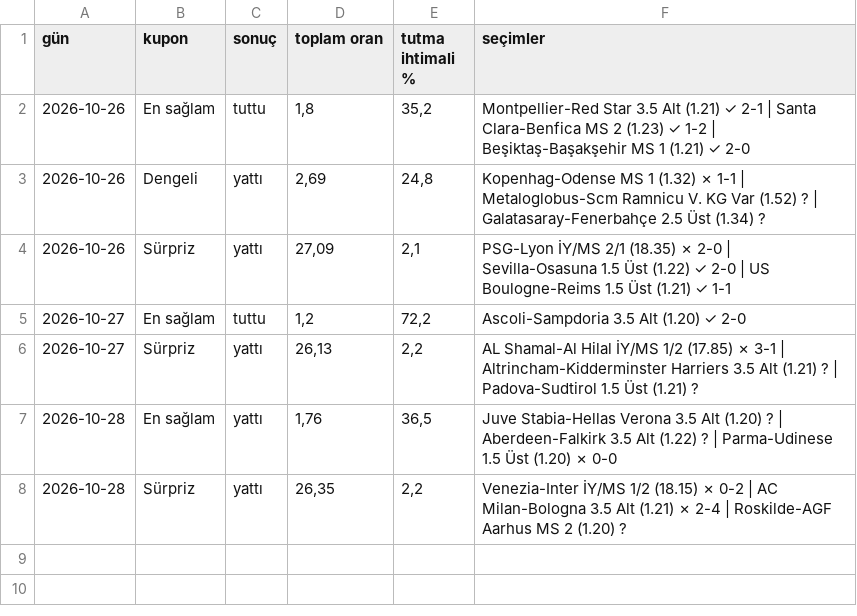
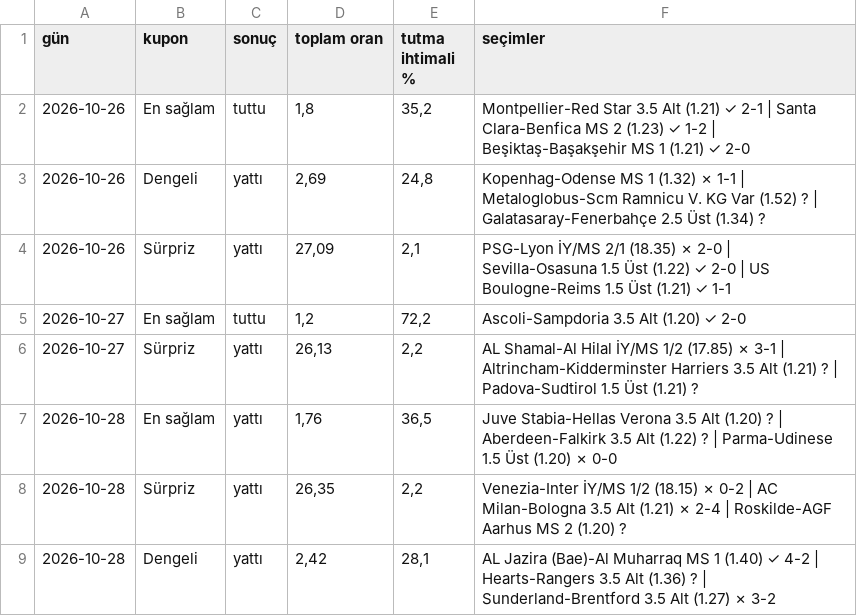
Before and after one commit to tznsamet07/magaza-asistani, a CSV file: iddaa-veri/arsiv/kuponlar.csv, drawn as a sheet.

```diff
--- a/iddaa-veri/arsiv/kuponlar.csv
+++ b/iddaa-veri/arsiv/kuponlar.csv
@@ -8 +8,2 @@
 2026-10-28;Sürpriz;yattı;26,35;2,2;Venezia-Inter İY/MS 1/2 (18.15) ✗ 0-2 | AC Milan-Bologna 3.5 Alt (1.21) ✗ 2-4 | Roskilde-AGF Aarhus MS 2 (1.20) ?
+2026-10-28;Dengeli;yattı;2,42;28,1;AL Jazira (Bae)-Al Muharraq MS 1 (1.40) ✓ 4-2 | Hearts-Rangers 3.5 Alt (1.36) ? | Sunderland-Brentford 3.5 Alt (1.27) ✗ 3-2
```
Also changed, not shown: 18 other files.
